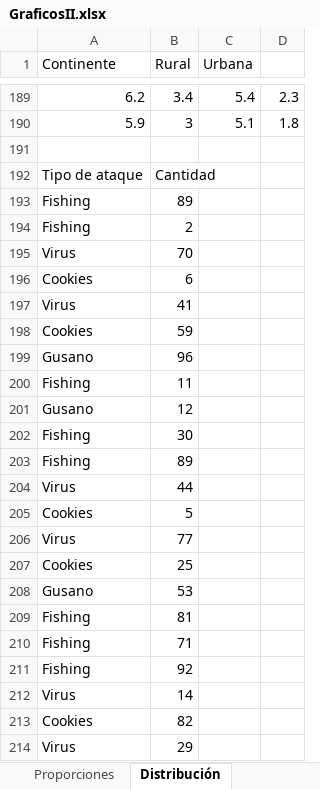
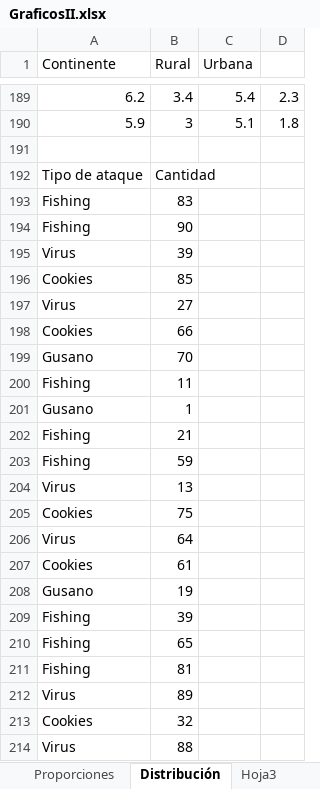
Before and after one commit to fcharte/MAExcel2016, an Excel workbook: 08/GraficosII.xlsx, sheet Distribución, drawn as a sheet; only a part is shown, gaps mark what is left out; values as stored, in another font and other column widths than the file's, no borders; charts and pictures not drawn; removed rows and columns are numbered as before the commit, all else as after; the diff names each change by its address in the sheet, - before the commit and + after, or states it on an @@ line.

Commit message:
Hoja con gráfica de cascada

```diff
--- a/08/GraficosII.xlsx (sheet Distribución)
+++ b/08/GraficosII.xlsx (sheet Distribución)
+sheet tab: Hoja3
-B193 (Rural): 89
+B193 (Rural): 83
-B194 (Rural): 2
+B194 (Rural): 90
-B195 (Rural): 70
+B195 (Rural): 39
-B196 (Rural): 6
+B196 (Rural): 85
-B197 (Rural): 41
+B197 (Rural): 27
-B198 (Rural): 59
+B198 (Rural): 66
-B199 (Rural): 96
+B199 (Rural): 70
-B201 (Rural): 12
+B201 (Rural): 1
-B202 (Rural): 30
+B202 (Rural): 21
-B203 (Rural): 89
+B203 (Rural): 59
-B204 (Rural): 44
+B204 (Rural): 13
-B205 (Rural): 5
+B205 (Rural): 75
-B206 (Rural): 77
+B206 (Rural): 64
-B207 (Rural): 25
+B207 (Rural): 61
-B208 (Rural): 53
+B208 (Rural): 19
+row 209: Fishing | 39
+row 210: Fishing | 65
-row 210: Fishing | 71
-row 211: Fishing | 92
-B212 (Rural): 14
+B212 (Rural): 89
-B213 (Rural): 82
+B213 (Rural): 32
-B214 (Rural): 29
+B214 (Rural): 88
```
Also changed, not shown: charts or pictures.
